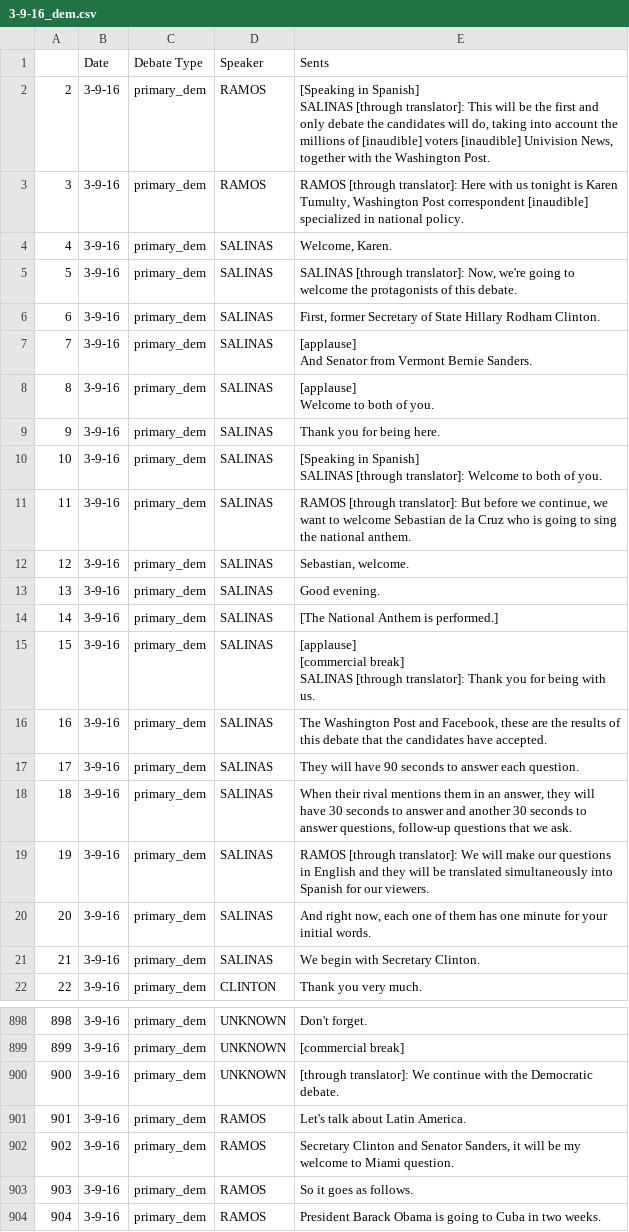
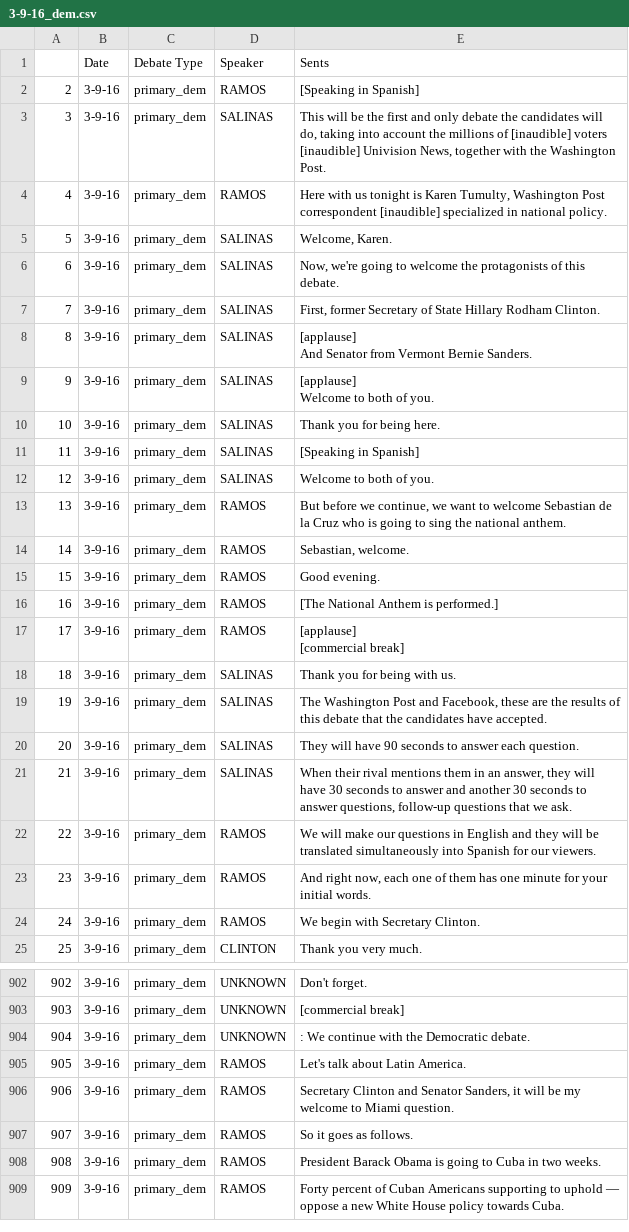
Before and after one commit to Data-Science-for-Linguists/2016-Debates-and-Referring-Expressions, a CSV file: data/Debates/csv/3-9-16_dem.csv, drawn as a sheet; only a part is shown, gaps mark what is left out; the shorter side is filled out with more unchanged rows; addresses are those after the commit; ↵ is a line break in a cell; the diff covers the shown part only; the diff names each change by its address in the sheet, - before the commit and + after, or states it on an @@ line.

```diff
--- a/data/Debates/csv/3-9-16_dem.csv
+++ b/data/Debates/csv/3-9-16_dem.csv
-E2 (Sents): …in Spanish] ↵ SALINAS [through translator]: This will be the first and only debate the candidates will do, taking into account the millions of [inaudible] voters [inaudible] Univision News, together with the Washington Post.
+E2 (Sents): …in Spanish]
+row 3: 3 | 3-9-16 | primary_dem | SALINAS | This will be the first and only debate the candidates will do, taking into account the millions of [inaudible] voters [inaudible] Univision News, together with the Washington Post.
@@ column A renumbered from row 4 down @@
-E4 (Sents): RAMOS [through translator]: Here with…
+E4 (Sents): Here with…
-E6 (Sents): SALINAS [through translator]: Now, we're…
+E6 (Sents): Now, we're…
-E11 (Sents): …in Spanish] ↵ SALINAS [through translator]: Welcome to both of you.
+E11 (Sents): …in Spanish]
-E12 (Sents): RAMOS [through translator]: But before we continue, we want to welcome Sebastian de la Cruz who is going to sing the national anthem.
+E12 (Sents): Welcome to both of you.
+row 13: 13 | 3-9-16 | primary_dem | RAMOS | But before we continue, we want to welcome Sebastian de la Cruz who is going to sing the national anthem.
-D14 (Speaker): SALINAS
+D14 (Speaker): RAMOS
+row 15: 15 | 3-9-16 | primary_dem | RAMOS | Good evening.
-D16:D17 (Speaker): SALINAS
+D16:D17 (Speaker): RAMOS
-E16 (Sents): Good evening.
+E16 (Sents): [The National Anthem is performed.]
-E17 (Sents): [The National Anthem is performed.]
+E17 (Sents): [applause] ↵ [commercial break]
-E18 (Sents): [applause] ↵ [commercial break] ↵ SALINAS [through translator]: Thank you…
+E18 (Sents): Thank you…
-D22:D24 (Speaker): SALINAS
+D22:D24 (Speaker): RAMOS
-E22 (Sents): RAMOS [through translator]: We will…
+E22 (Sents): We will…
-E904 (Sents): [through translator]: We continue…
+E904 (Sents): : We continue…
```
Also changed, not shown: 3 added rows and 71 edited cells elsewhere in this file, 2 other files.
